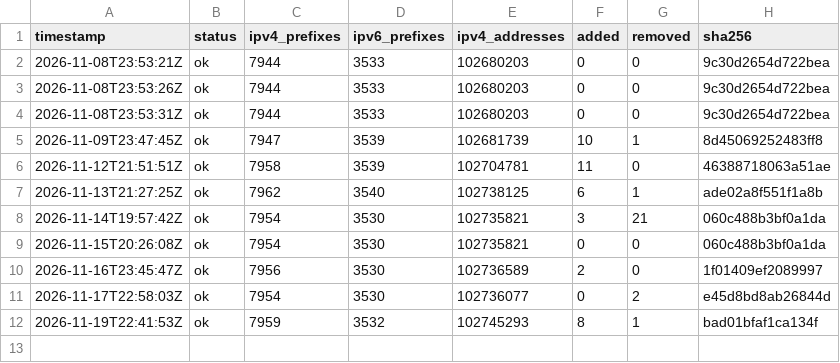
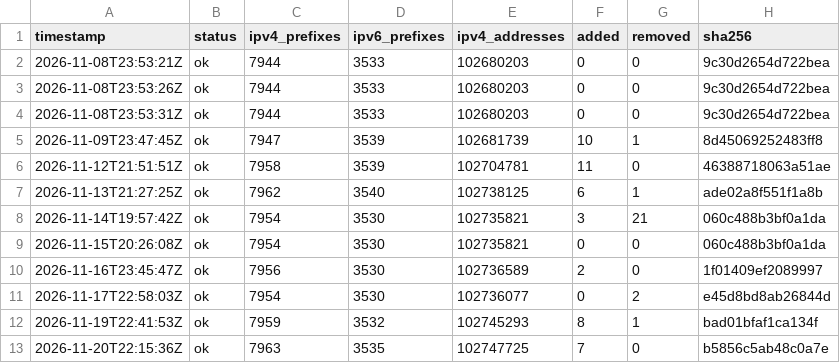
Before and after one commit to lucorellana1337/cloud-ip-ranges-infra, a CSV file: data/aws/history.csv, drawn as a sheet; the diff names each change by its address in the sheet, - before the commit and + after, or states it on an @@ line.

Commit message:
data(aws): snapshot 2026-11-20

```diff
--- a/data/aws/history.csv
+++ b/data/aws/history.csv
+row 13: 2026-11-20T22:15:36Z | ok | 7963 | 3535 | 102747725 | 7 | 0 | b5856c5ab48c0a7e
```
Also changed, not shown: 2 other files.
